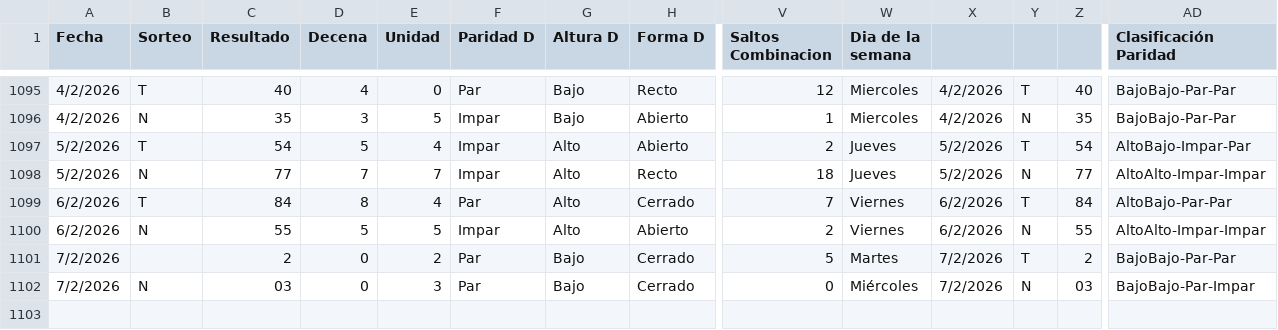
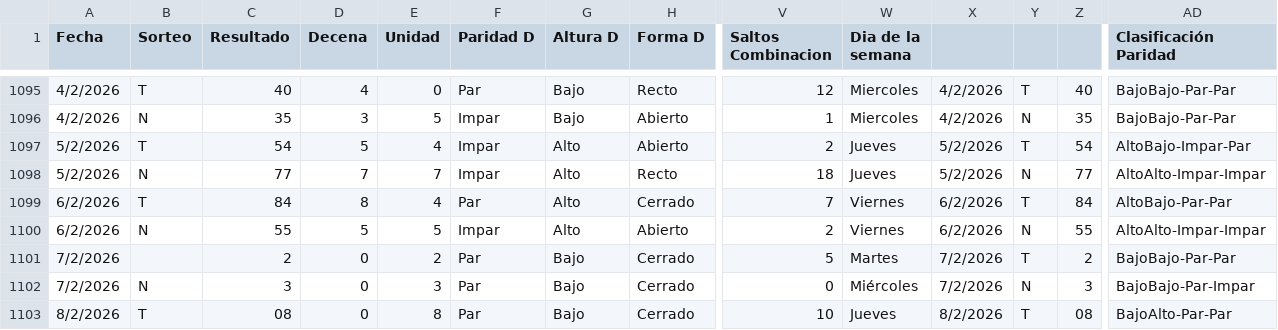
Before and after one commit to 3ln3gro735-lgtm/Florida-app, a CSV file: loteria_florida.csv, drawn as a sheet; only a part is shown, gaps mark what is left out; rows hold the shown columns only; the diff names each change by its address in the sheet, - before the commit and + after, or states it on an @@ line.

Commit message:
Actualizado dia 8T

```diff
--- a/loteria_florida.csv
+++ b/loteria_florida.csv
-C1102 (Resultado): 03
+C1102 (Resultado): 3
-Z1102: 03
+Z1102: 3
+row 1103: 8/2/2026 | T | 08 | 0 | 8 | Par | Bajo | Cerrado | 10 | Jueves | 8/2/2026 | T | 08 | BajoAlto-Par-Par
```
